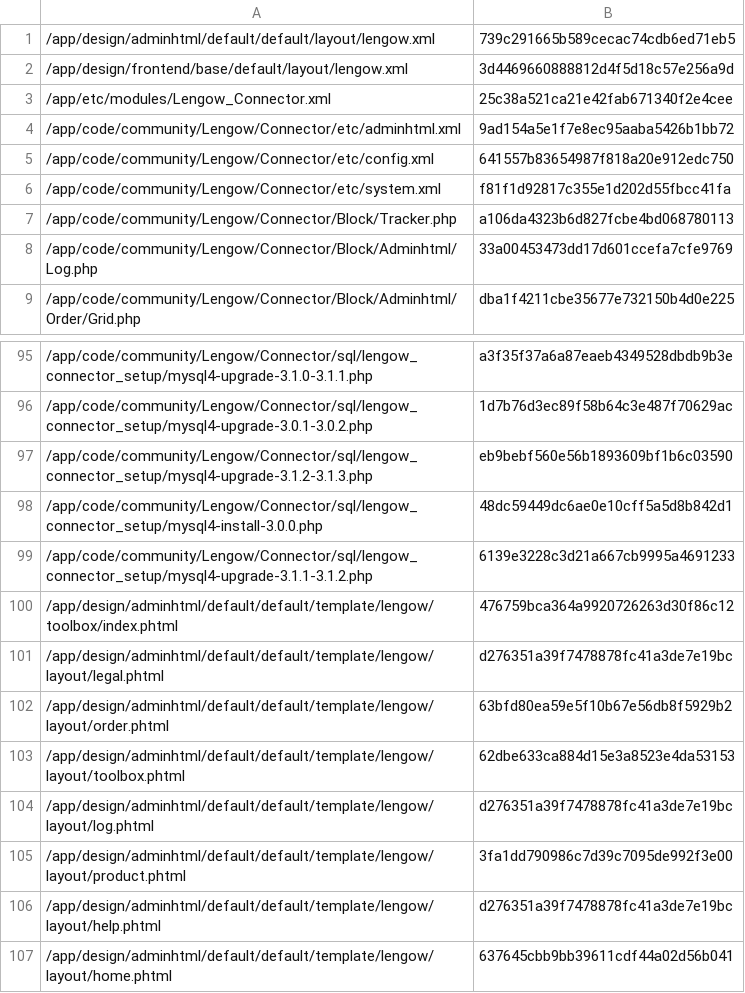
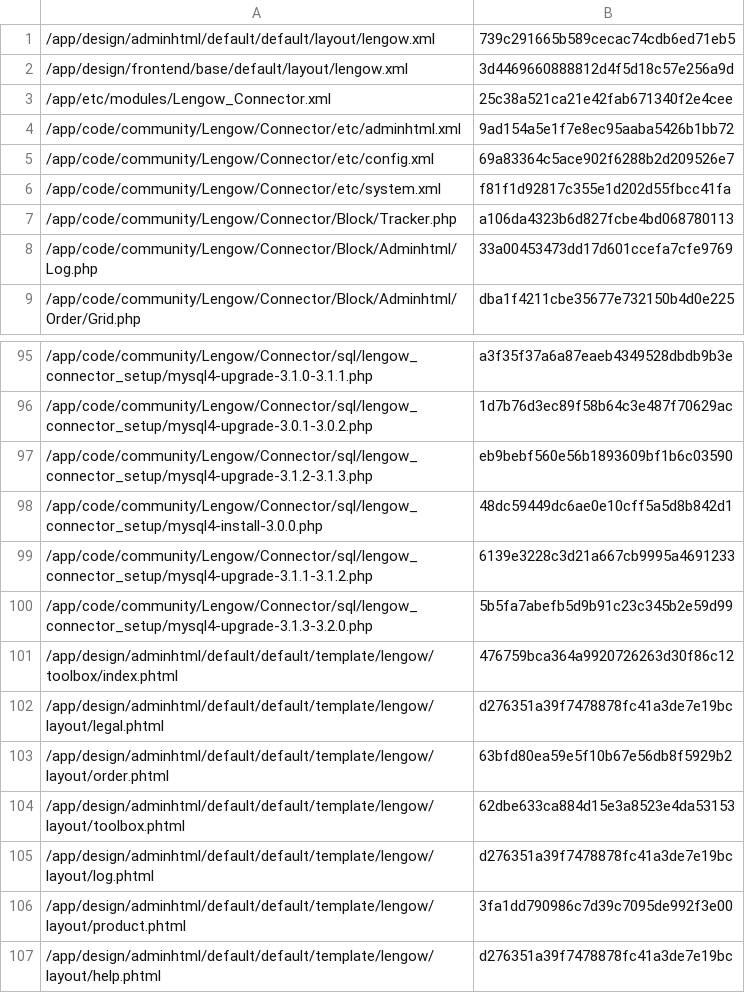
Before and after one commit to lengow/plugin-magento, a CSV file: app/code/community/Lengow/Connector/etc/checkmd5.csv, drawn as a sheet; only a part is shown, gaps mark what is left out; the shorter side is filled out with more unchanged rows.

```diff
--- a/app/code/community/Lengow/Connector/etc/checkmd5.csv
+++ b/app/code/community/Lengow/Connector/etc/checkmd5.csv
@@ -4,3 +4,3 @@
 /app/code/community/Lengow/Connector/etc/adminhtml.xml|9ad154a5e1f7e8ec95aaba5426b1bb72
-/app/code/community/Lengow/Connector/etc/config.xml|641557b83654987f818a20e912edc750
+/app/code/community/Lengow/Connector/etc/config.xml|69a83364c5ace902f6288b2d209526e7
 /app/code/community/Lengow/Connector/etc/system.xml|f81f1d92817c355e1d202d55fbcc41fa
@@ -99,2 +99,3 @@
 /app/code/community/Lengow/Connector/sql/lengow_connector_setup/mysql4-upgrade-3.1.1-3.1.2.php|6139e3228c3d21a667cb9995a4691233
+/app/code/community/Lengow/Connector/sql/lengow_connector_setup/mysql4-upgrade-3.1.3-3.2.0.php|5b5fa7abefb5d9b91c23c345b2e59d99
 /app/design/adminhtml/default/default/template/lengow/toolbox/index.phtml|476759bca364a9920726263d30f86c12
```
Also changed, not shown: 3 other files.
